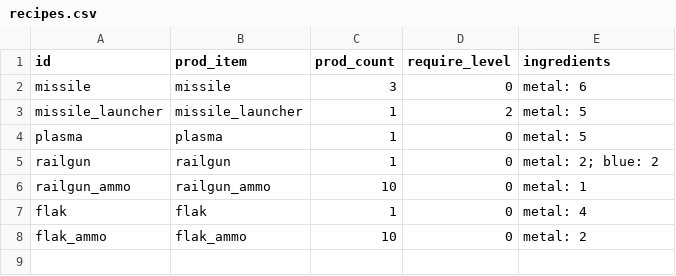
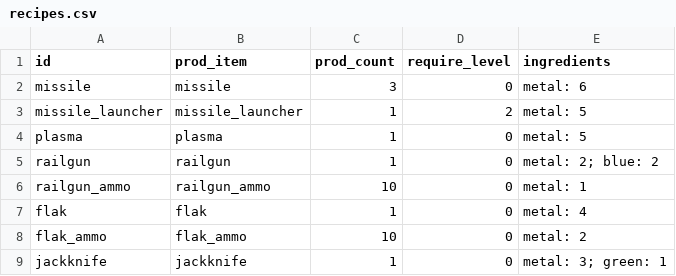
Before and after one commit to EamonnMR/galactic-night, a CSV file: data/recipes.csv, drawn as a sheet.

Commit message:
Copies over beam from Hovertank, Jackknife won't show up for some reason

```diff
--- a/data/recipes.csv
+++ b/data/recipes.csv
@@ -8 +8,2 @@ flak,flak,1,0,metal: 4
 flak_ammo,flak_ammo,10,0,metal: 2
+jackknife,jackknife,1,0,metal: 3; green: 1
```
Also changed, not shown: 7 other files.
